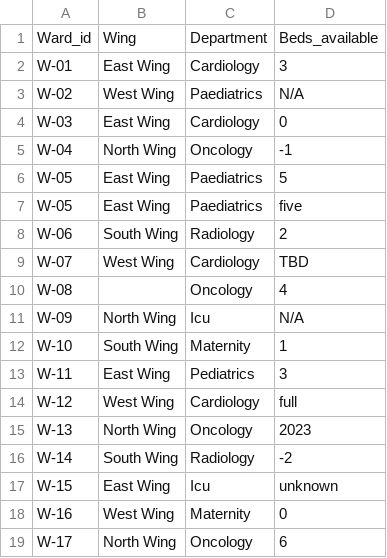
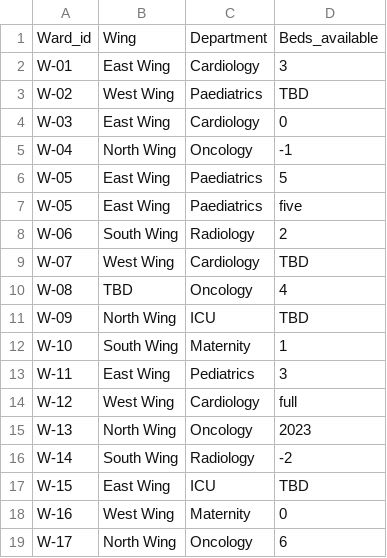
Before and after one commit to lazola-rulashe/sin-000-healthsafe, a CSV file: ingestion-service/src/main/java/co/wethinkcode/healthsafe/wards-cleaned.csv, drawn as a sheet.

Commit message:
Added logic in the wing and beds-available columns to change appropriate values to match "TBD"

```diff
--- a/ingestion-service/src/main/java/co/wethinkcode/healthsafe/wards-cleaned.csv
+++ b/ingestion-service/src/main/java/co/wethinkcode/healthsafe/wards-cleaned.csv
@@ -2,3 +2,3 @@ Ward_id,Wing,Department,Beds_available
 W-01,East Wing,Cardiology,3
-W-02,West Wing,Paediatrics,N/A
+W-02,West Wing,Paediatrics,TBD
 W-03,East Wing,Cardiology,0
@@ -9,4 +9,4 @@ W-06,South Wing,Radiology,2
 W-07,West Wing,Cardiology,TBD
-W-08,,Oncology,4
-W-09,North Wing,Icu,N/A
+W-08,TBD,Oncology,4
+W-09,North Wing,ICU,TBD
 W-10,South  Wing,Maternity,1
@@ -16,3 +16,3 @@ W-13,North Wing,Oncology,2023
 W-14,South Wing,Radiology,-2
-W-15,East Wing,Icu,unknown
+W-15,East Wing,ICU,TBD
 W-16,West Wing,Maternity,0
```
Also changed, not shown: 1 other file.
